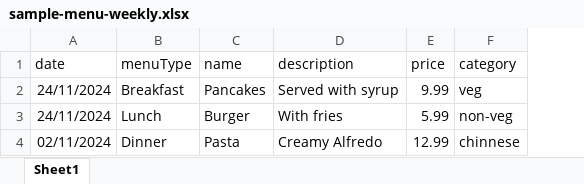
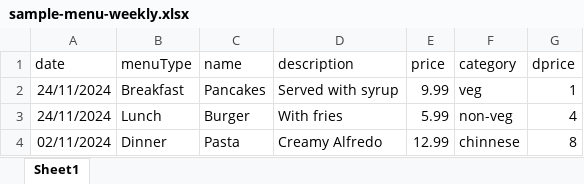
Before and after one commit to sachin0034/French-CoffeLandingPage, an Excel workbook: server/sample/sample-menu-weekly.xlsx, sheet Sheet1, drawn as a sheet; values as stored, in another font and other column widths than the file's, no borders; the diff names each change by its address in the sheet, - before the commit and + after, or states it on an @@ line.

```diff
--- a/server/sample/sample-menu-weekly.xlsx (sheet Sheet1)
+++ b/server/sample/sample-menu-weekly.xlsx (sheet Sheet1)
+column G (dprice), rows 2-4: 1 | 4 | 8
```
Also changed, not shown: 1 other file.
